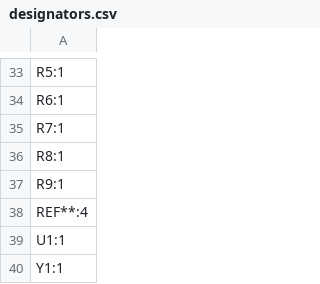
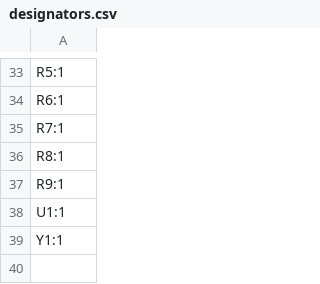
Before and after one commit to yukuyuku4123/yukuyuku_ST-LINKV2-1_ProgrammerV2, a CSV file: production/designators.csv, drawn as a sheet; only a part is shown, gaps mark what is left out; the diff names each change by its address in the sheet, - before the commit and + after, or states it on an @@ line.

```diff
--- a/production/designators.csv
+++ b/production/designators.csv
-row 38: REF**:4
```
Also changed, not shown: production/positions.csv, 47 other files.
